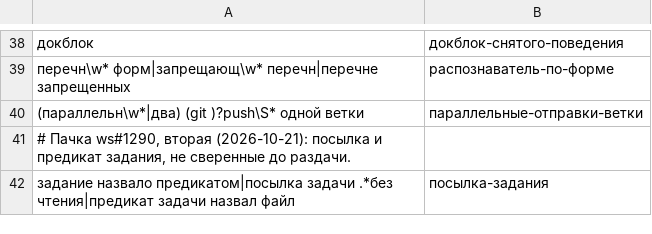
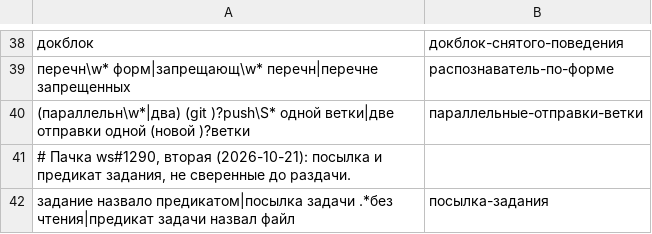
Before and after one commit to PRO-Robotech/kacho-workspace, a TSV file: scripts/lessons/aliases.tsv, drawn as a sheet; only a part is shown, gaps mark what is left out; the diff names each change by its address in the sheet, - before the commit and + after, or states it on an @@ line.

Commit message:
#1314 heavy-slot: замок отправки на (репозиторий, ветка) — вторая отправка той же ветки 64 до хука
Класс «параллельные-отправки-ветки» — 5 случаев 2026-10-19…22 (синоним aliases.tsv свёл
«две отправки одной (новой) ветки»): вторая отправка той же ветки теряла ref ПОСЛЕ полного хука
(«cannot lock ref», «reference already exists»). push_where класса ci-local берёт flock на
$DIR/push-locks/<репозиторий>--<ветка>.lock; дескриптор наследует команда отправки (переживает
exec), повторный вход той же цепочки (--queued) берёт свой (HS_PUSH_LOCKS). Проба: та же ветка
при держателе — 64, ref не тронут; другая ветка — идёт; держатель вышел — идёт.

```diff
--- a/scripts/lessons/aliases.tsv
+++ b/scripts/lessons/aliases.tsv
-A40: …)?push\S* одной ветки
+A40: …)?push\S* одной ветки|две отправки одной (новой )?ветки
```
Also changed, not shown: 2 other files.
